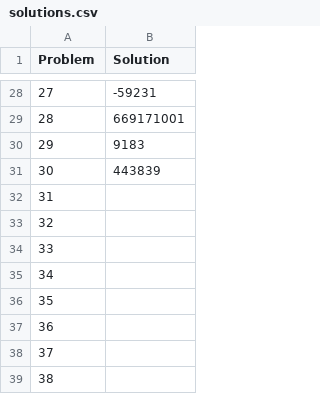
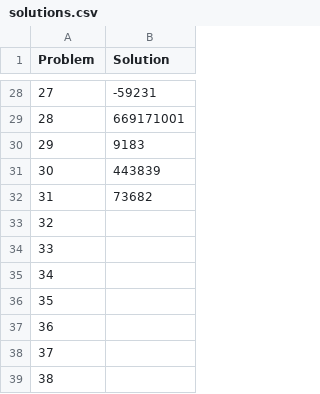
Before and after one commit to Miguecetin/Project-Euler-Solutions, a CSV file: solutions.csv, drawn as a sheet; only a part is shown, gaps mark what is left out.

Commit message:
Problem 31

```diff
--- a/solutions.csv
+++ b/solutions.csv
@@ -31,3 +31,3 @@ Problem,Solution
 30,443839
-31,
+31,73682
 32,
```
Also changed, not shown: 1 other file.
